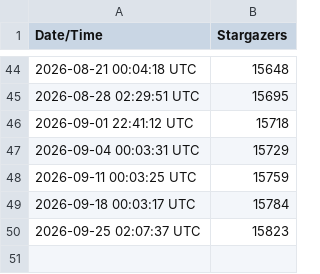
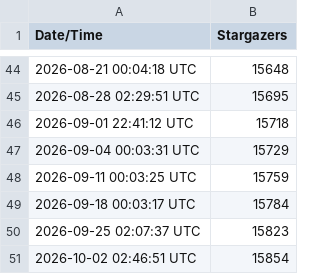
Before and after one commit to kingthorin/kingthorin, a CSV file: data/stars_history.csv, drawn as a sheet; only a part is shown, gaps mark what is left out.

```diff
--- a/data/stars_history.csv
+++ b/data/stars_history.csv
@@ -50 +50,2 @@ Date/Time,Stargazers
 2026-09-25 02:07:37 UTC,15823
+2026-10-02 02:46:51 UTC,15854
```
